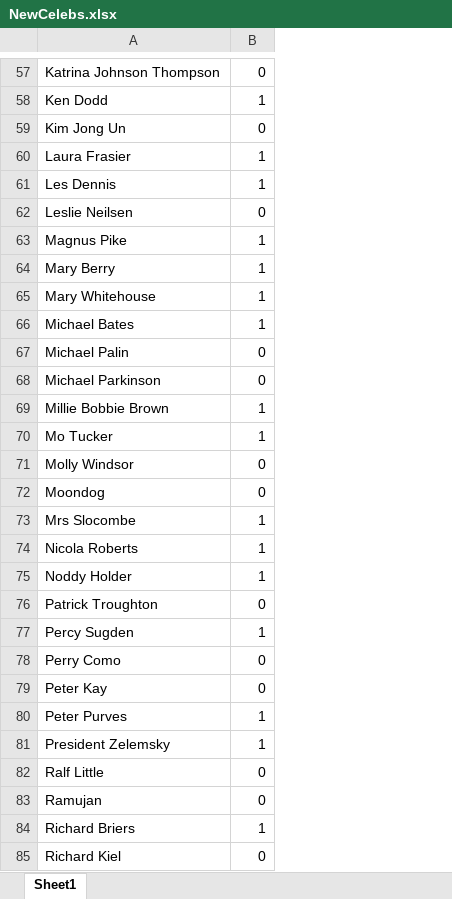
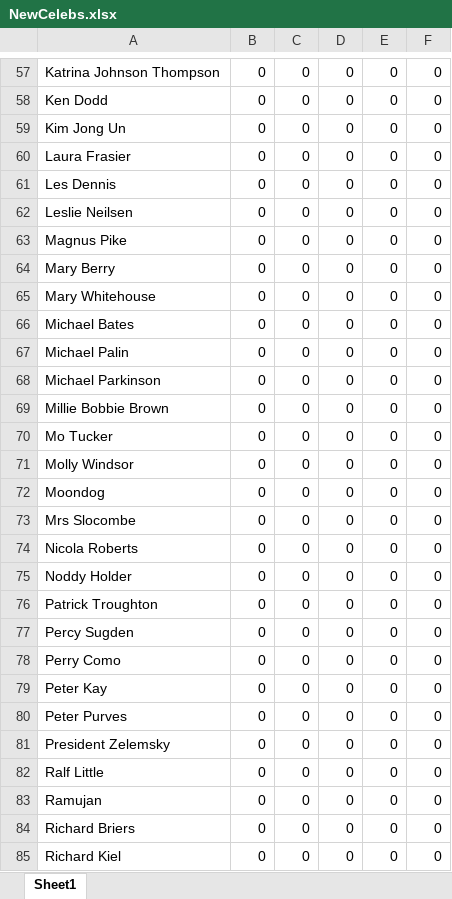
Before and after one commit to Pipecasso/AliasPaul, an Excel workbook: WorldCupEngine/NewCelebs.xlsx, sheet Sheet1, drawn as a sheet; only a part is shown, gaps mark what is left out; values as stored, in another font and other column widths than the file's, no borders; the diff covers the shown part only; the diff names each change by its address in the sheet, - before the commit and + after, or states it on an @@ line.

```diff
--- a/WorldCupEngine/NewCelebs.xlsx (sheet Sheet1)
+++ b/WorldCupEngine/NewCelebs.xlsx (sheet Sheet1)
+column C, rows 57-85: all 0
+column D, rows 57-85: all 0
+column E, rows 57-85: all 0
+column F, rows 57-85: all 0
-B58: 1
+B58: 0
-B60:B61: 1
+B60:B61: 0
-B63:B66: 1
+B63:B66: 0
-B69:B70: 1
+B69:B70: 0
-B73:B75: 1
+B73:B75: 0
-B77: 1
+B77: 0
-B80:B81: 1
+B80:B81: 0
-B84: 1
+B84: 0
```
Also changed, not shown: 48 edited cells elsewhere in this sheet, 6 other files.
